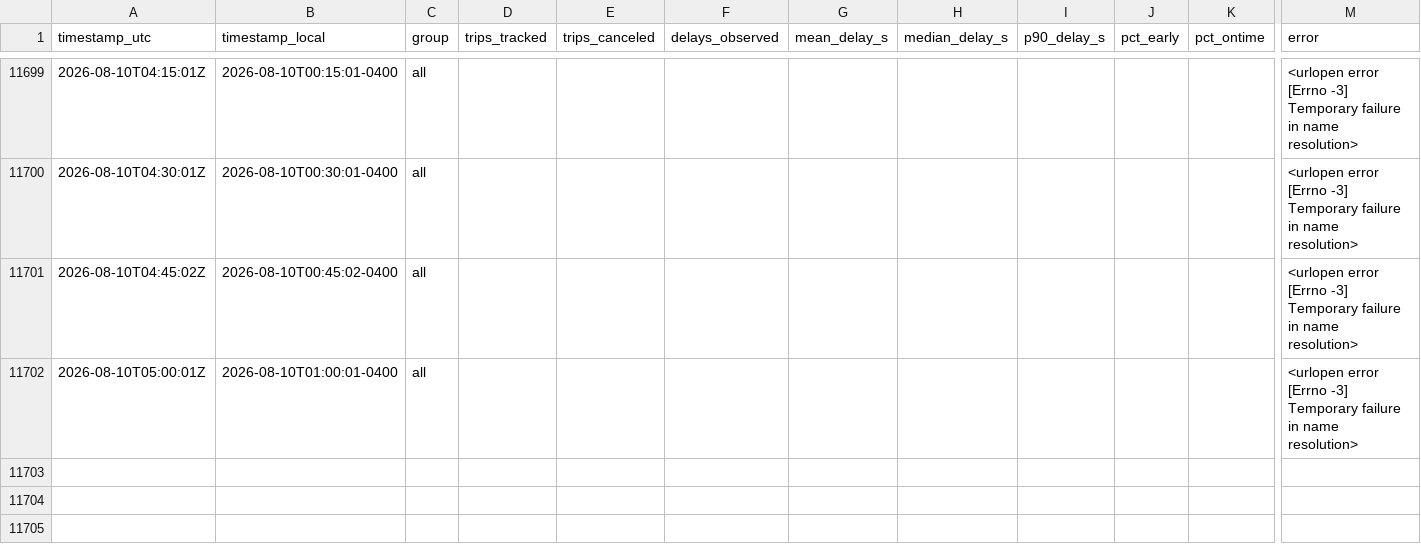
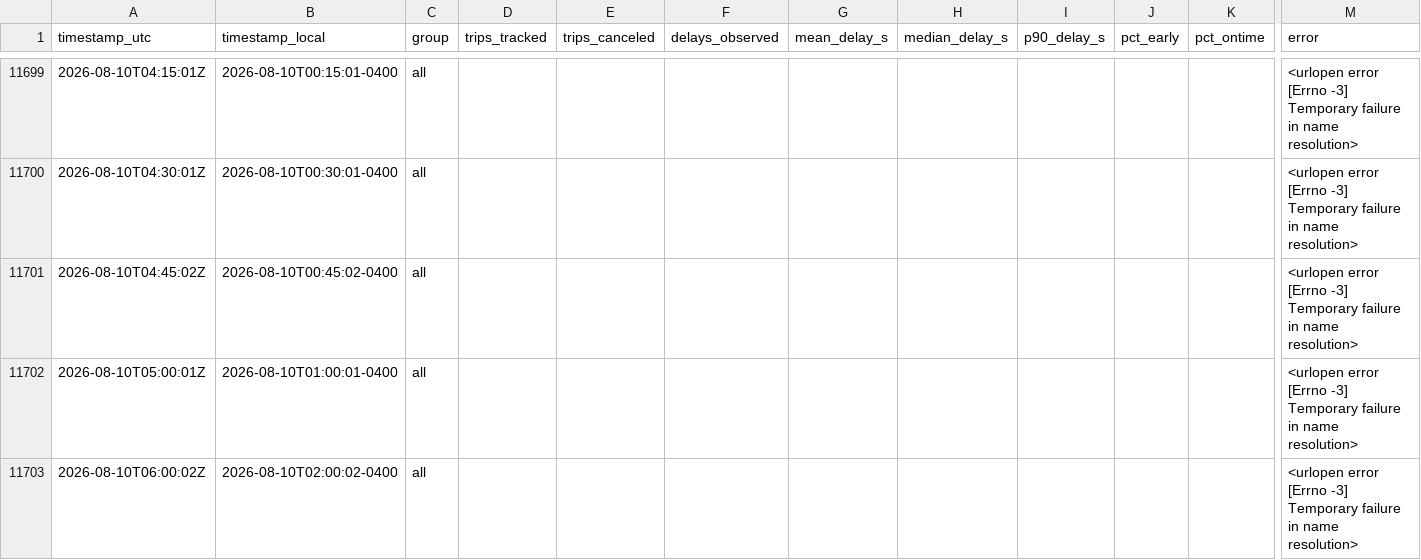
Before and after one commit to OttawaVisuals/Ottawa-Visuals, a CSV file: OC_Transpo/rt_data/trip_updates_summary.csv, drawn as a sheet; only a part is shown, gaps mark what is left out; rows hold the shown columns only; the diff names each change by its address in the sheet, - before the commit and + after, or states it on an @@ line.

```diff
--- a/OC_Transpo/rt_data/trip_updates_summary.csv
+++ b/OC_Transpo/rt_data/trip_updates_summary.csv
+row 11703: 2026-08-10T06:00:02Z | 2026-08-10T02:00:02-0400 | all |  |  |  |  |  |  |  |  | <urlopen error [Errno -3] Temporary failure in name resolution>
```
Also changed, not shown: OC_Transpo/rt_data/vehicle_positions_summary.csv.
